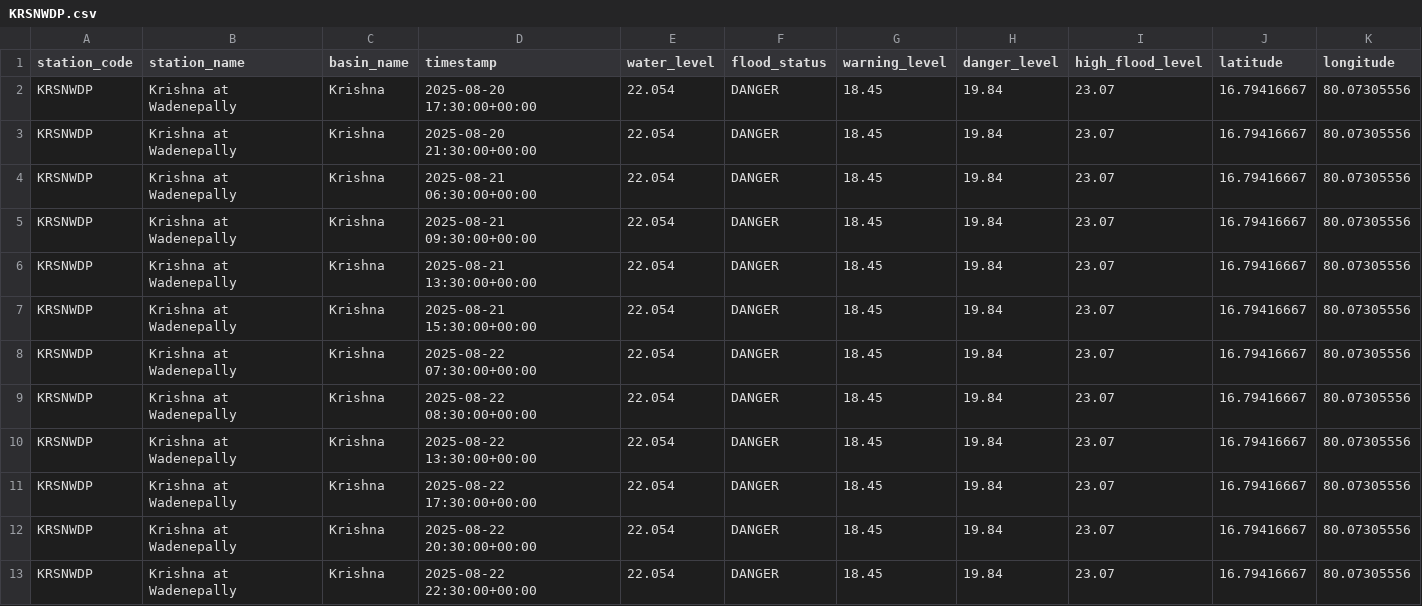
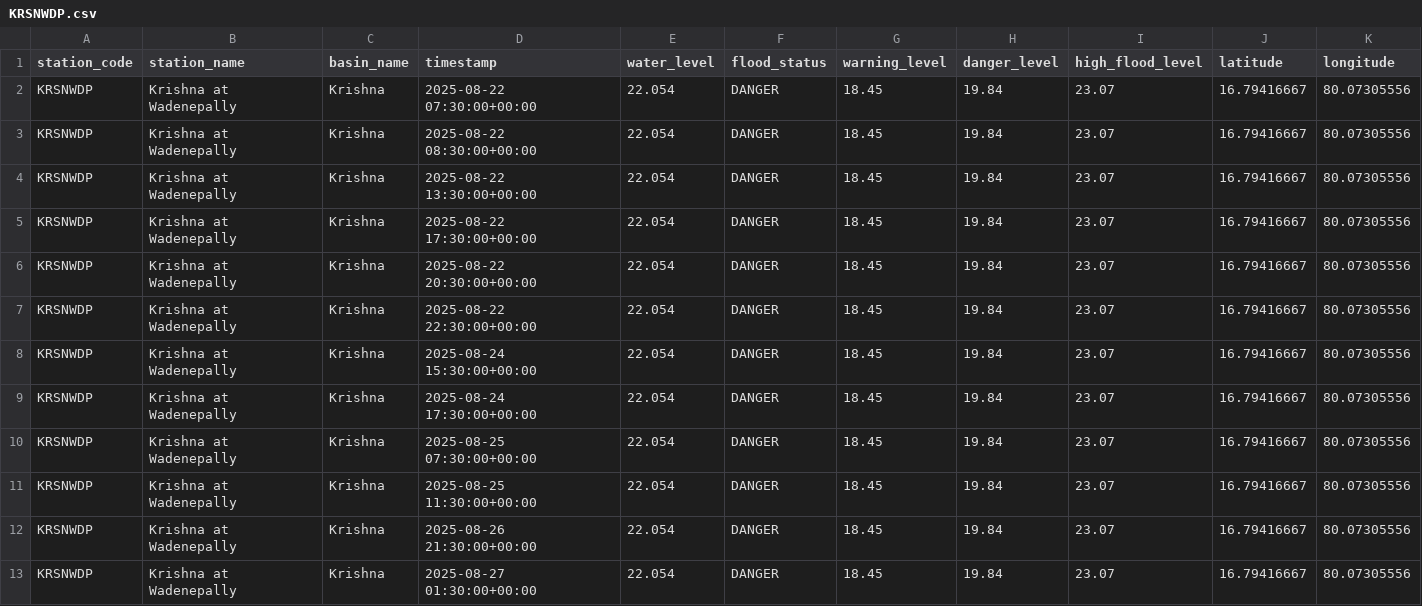
Before and after one commit to Tushar6574/ETLPipeline, a CSV file: output/partitions/KRSNWDP.csv, drawn as a sheet; only a part is shown; the shorter side is filled out with more unchanged rows; rows hold the shown columns only; the diff names each change by its address in the sheet, - before the commit and + after, or states it on an @@ line.

```diff
--- a/output/partitions/KRSNWDP.csv
+++ b/output/partitions/KRSNWDP.csv
-row 2: KRSNWDP | Krishna at Wadenepally | Krishna | 2025-08-20 17:30:00+00:00 | 22.054 | DANGER | 18.45 | 19.84 | 23.07 | 16.79416667 | 80.07305556
-row 3: KRSNWDP | Krishna at Wadenepally | Krishna | 2025-08-20 21:30:00+00:00 | 22.054 | DANGER | 18.45 | 19.84 | 23.07 | 16.79416667 | 80.07305556
-row 4: KRSNWDP | Krishna at Wadenepally | Krishna | 2025-08-21 06:30:00+00:00 | 22.054 | DANGER | 18.45 | 19.84 | 23.07 | 16.79416667 | 80.07305556
-row 5: KRSNWDP | Krishna at Wadenepally | Krishna | 2025-08-21 09:30:00+00:00 | 22.054 | DANGER | 18.45 | 19.84 | 23.07 | 16.79416667 | 80.07305556
-row 6: KRSNWDP | Krishna at Wadenepally | Krishna | 2025-08-21 13:30:00+00:00 | 22.054 | DANGER | 18.45 | 19.84 | 23.07 | 16.79416667 | 80.07305556
-row 7: KRSNWDP | Krishna at Wadenepally | Krishna | 2025-08-21 15:30:00+00:00 | 22.054 | DANGER | 18.45 | 19.84 | 23.07 | 16.79416667 | 80.07305556
```
Also changed, not shown: output/partitions/YMNCKT.csv, 3 other files.
